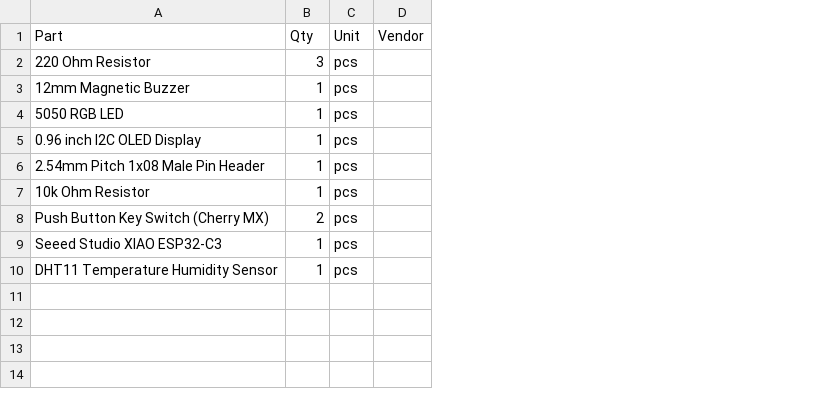
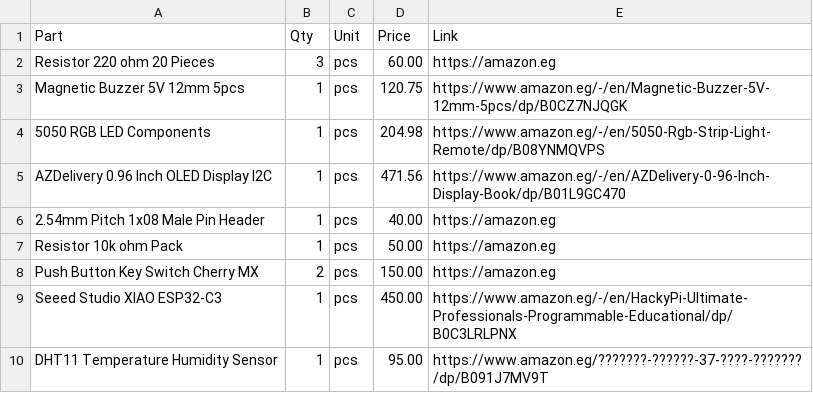
Before and after one commit to Remago624/assassinbie, a CSV file: bom.csv, drawn as a sheet; removed rows and columns are numbered as before the commit, all else as after; the diff names each change by its address in the sheet, - before the commit and + after, or states it on an @@ line.

Commit message:
gemini's work

```diff
--- a/bom.csv
+++ b/bom.csv
-column D (Vendor), empty
+column D (Price), rows 2-10: 60.00 | 120.75 | 204.98 | 471.56 | 40.00 | 50.00 | 150.00 | 450.00 | 95.00
+column E (Link), rows 2-10: https://amazon.eg | https://www.amazon.eg/-/en/Magnetic-Buzzer-5V-12mm-5pcs/dp/B0CZ7NJQGK | https://www.amazon.eg/-/en/5050-Rgb-Strip-Light-Remote/dp/B08YNMQVPS | https://www.amazon.eg/-/en/AZDelivery-0-96-Inch-Display-Book/dp/B01L9GC470 | https://amazon.eg | https://amazon.eg | https://amazon.eg | https://www.amazon.eg/-/en/HackyPi-Ultimate-Professionals-Programmable-Educational/dp/B0C3LRLPNX | https://www.amazon.eg/???????-??????-37-????-???????/dp/B091J7MV9T
-A2 (Part): 220 Ohm Resistor
+A2 (Part): Resistor 220 ohm 20 Pieces
-A3 (Part): 12mm Magnetic Buzzer
+A3 (Part): Magnetic Buzzer 5V 12mm 5pcs
-A4 (Part): 5050 RGB LED
+A4 (Part): 5050 RGB LED Components
-A5 (Part): 0.96 inch I2C OLED Display
+A5 (Part): AZDelivery 0.96 Inch OLED Display I2C
-A7 (Part): 10k Ohm Resistor
+A7 (Part): Resistor 10k ohm Pack
-A8 (Part): Push Button Key Switch (Cherry MX)
+A8 (Part): Push Button Key Switch Cherry MX
```
